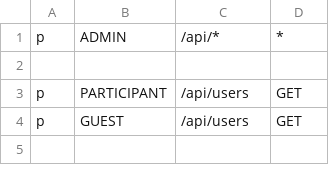
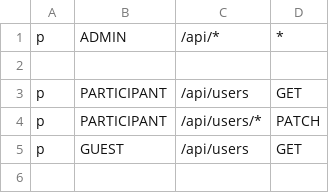
Before and after one commit to cognitive-neuroscience/neuron, a CSV file: casbin/casbin_auth_policy.csv, drawn as a sheet; only a part is shown; the diff names each change by its address in the sheet, - before the commit and + after, or states it on an @@ line.

Commit message:
fix: fixed french translations and added lang to user and study user

```diff
--- a/casbin/casbin_auth_policy.csv
+++ b/casbin/casbin_auth_policy.csv
+row 4: p | PARTICIPANT | /api/users/* | PATCH
```
Also changed, not shown: 11 other files.
